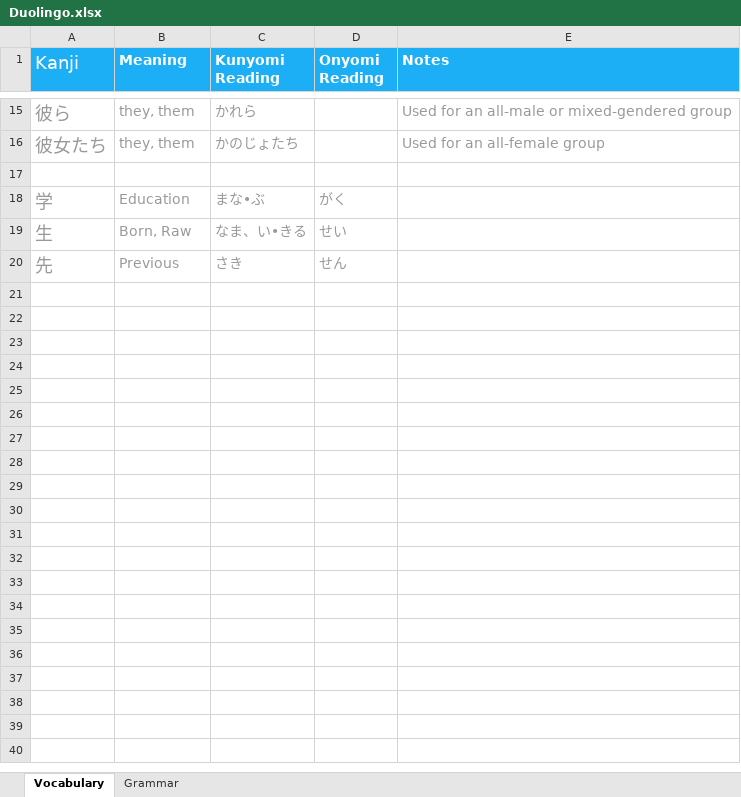
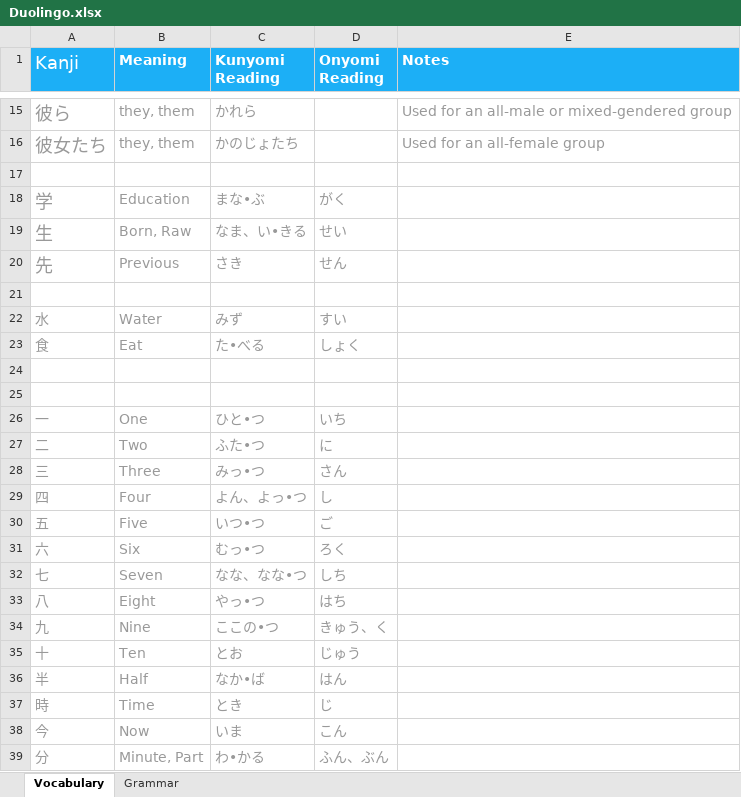
Before and after one commit to TienVNguyen/Japanese, an Excel workbook: Duolingo.xlsx, sheet Vocabulary, drawn as a sheet; only a part is shown, gaps mark what is left out; values as stored, in another font and other column widths than the file's, no borders; the diff names each change by its address in the sheet, - before the commit and + after, or states it on an @@ line.

Commit message:
Update docs
- Update Duolingo: Food1, Time1, Time2
- Update JlptStudy.net: N5 Vocabulary 726

```diff
--- a/Duolingo.xlsx (sheet Vocabulary)
+++ b/Duolingo.xlsx (sheet Vocabulary)
+row 21: (empty)
+row 22: 水 | Water | みず | すい
+row 23: 食 | Eat | た•べる | しょく
+row 24: (empty)
+row 25: (empty)
+row 26: 一 | One | ひと•つ | いち
+row 27: 二 | Two | ふた•つ | に
+row 28: 三 | Three | みっ•つ | さん
+row 29: 四 | Four | よん、よっ•つ | し
+row 30: 五 | Five | いつ•つ | ご
+row 31: 六 | Six | むっ•つ | ろく
+row 32: 七 | Seven | なな、なな•つ | しち
+row 33: 八 | Eight | やっ•つ | はち
+row 34: 九 | Nine | ここの•つ | きゅう、く
+row 35: 十 | Ten | とお | じゅう
+row 36: 半 | Half | なか•ば | はん
+row 37: 時 | Time | とき | じ
+row 38: 今 | Now | いま | こん
+row 39: 分 | Minute, Part | わ•かる | ふん、ぶん
```
Also changed, not shown: sheet Grammar, 1 other file.
